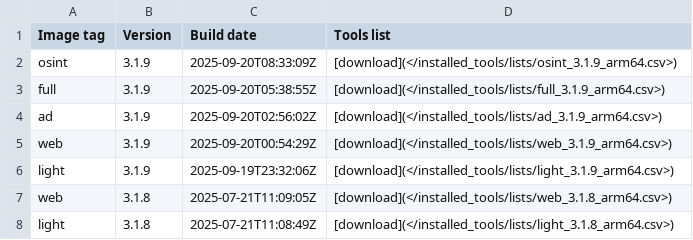
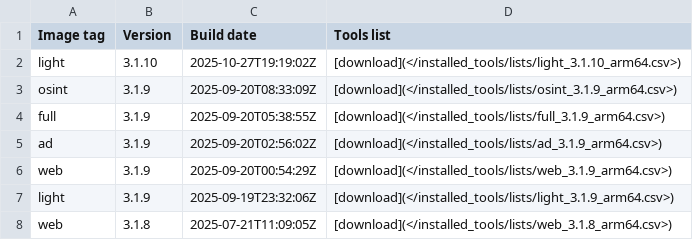
Before and after one commit to ThePorgs/Exegol-docs, a CSV file: docs/src/public/installed_tools/releases_arm64.csv, drawn as a sheet; only a part is shown; the shorter side is filled out with more unchanged rows; the diff names each change by its address in the sheet, - before the commit and + after, or states it on an @@ line.

```diff
--- a/docs/src/public/installed_tools/releases_arm64.csv
+++ b/docs/src/public/installed_tools/releases_arm64.csv
+row 2: light | 3.1.10 | 2025-10-27T19:19:02Z | [download](</installed_tools/lists/light_3.1.10_arm64.csv>)
```
Also changed, not shown: 1 other file.
